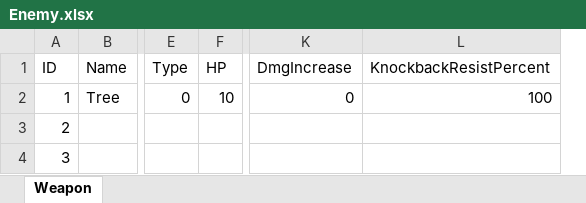
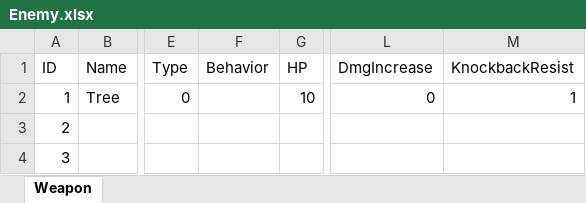
Before and after one commit to JeongGil/AstrDX, an Excel workbook: DirectX/Bin/Asset/Brotato/tables/Enemy.xlsx, sheet Weapon, drawn as a sheet; only a part is shown, gaps mark what is left out; values as stored, in another font and other column widths than the file's, no borders; removed rows and columns are numbered as before the commit, all else as after; the diff names each change by its address in the sheet, - before the commit and + after, or states it on an @@ line.

```diff
--- a/DirectX/Bin/Asset/Brotato/tables/Enemy.xlsx (sheet Weapon)
+++ b/DirectX/Bin/Asset/Brotato/tables/Enemy.xlsx (sheet Weapon)
+column F (Behavior), empty
-column L (KnockbackResistPercent), row 2: 100
+column M (KnockbackResist), row 2: 1
```
Also changed, not shown: 13 other files.
